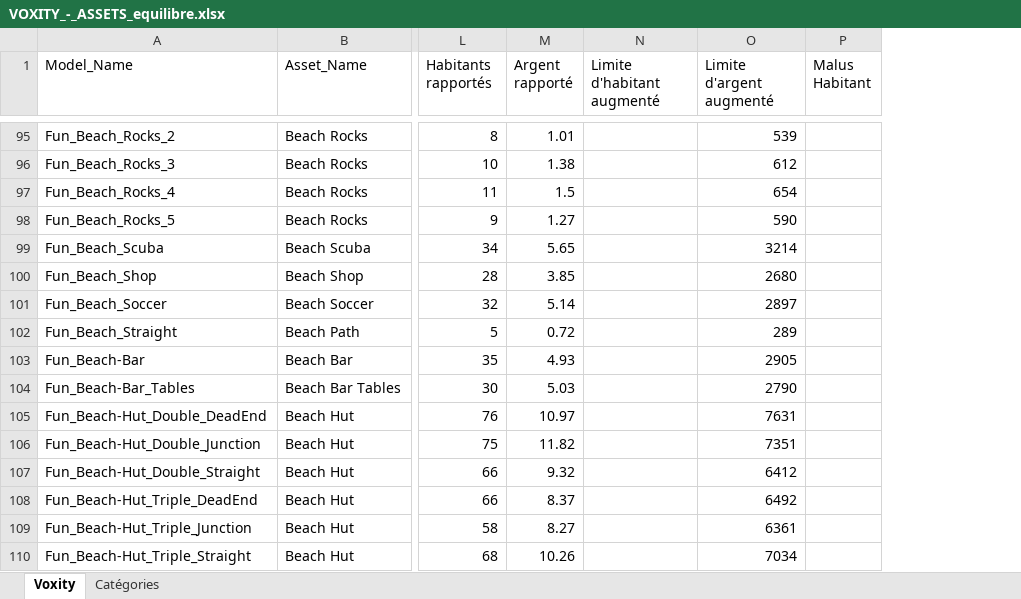
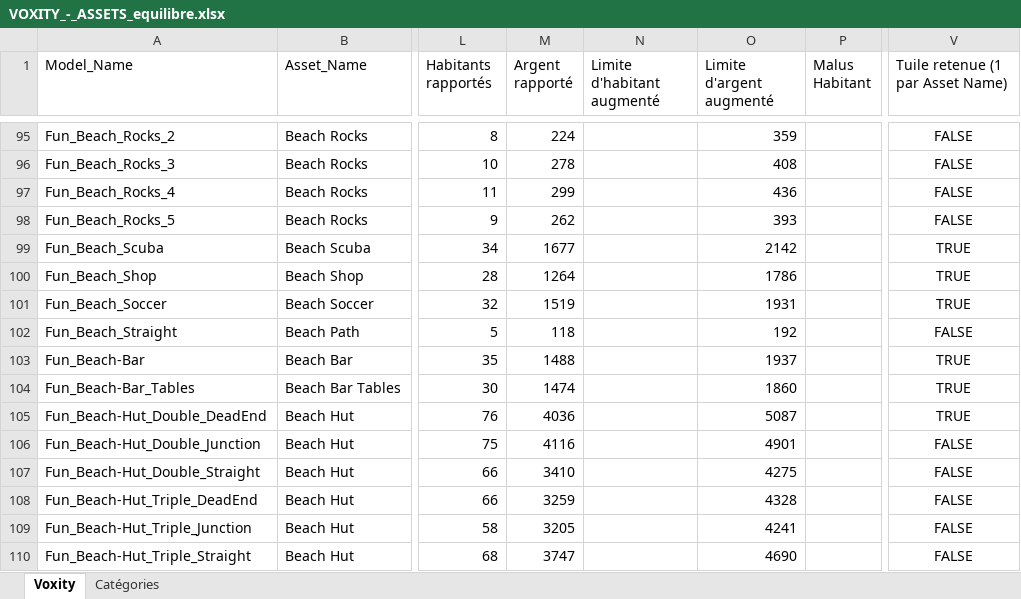
Before and after one commit to Dasweez404/VOXITY---V1, an Excel workbook: VOXITY_-_ASSETS_equilibre.xlsx, sheet Voxity, drawn as a sheet; only a part is shown, gaps mark what is left out; values as stored, in another font and other column widths than the file's, no borders; conditional formats and table styles not drawn; the diff covers the shown part only; the diff names each change by its address in the sheet, - before the commit and + after, or states it on an @@ line.

```diff
--- a/VOXITY_-_ASSETS_equilibre.xlsx (sheet Voxity)
+++ b/VOXITY_-_ASSETS_equilibre.xlsx (sheet Voxity)
+column V (Tuile retenue (1 par Asset Name)), rows 95-110: FALSE | FALSE | FALSE | FALSE | TRUE | TRUE | TRUE | FALSE | TRUE | TRUE | TRUE | FALSE | FALSE | FALSE | FALSE | FALSE
-M95 (Argent rapporté): 1.01
+M95 (Argent rapporté): 224
-O95 (Limite d'argent augmenté): 539
+O95 (Limite d'argent augmenté): 359
-M96 (Argent rapporté): 1.38
+M96 (Argent rapporté): 278
-O96 (Limite d'argent augmenté): 612
+O96 (Limite d'argent augmenté): 408
-M97 (Argent rapporté): 1.5
+M97 (Argent rapporté): 299
-O97 (Limite d'argent augmenté): 654
+O97 (Limite d'argent augmenté): 436
-M98 (Argent rapporté): 1.27
+M98 (Argent rapporté): 262
-O98 (Limite d'argent augmenté): 590
+O98 (Limite d'argent augmenté): 393
-M99 (Argent rapporté): 5.65
+M99 (Argent rapporté): 1677
-O99 (Limite d'argent augmenté): 3214
+O99 (Limite d'argent augmenté): 2142
-M100 (Argent rapporté): 3.85
+M100 (Argent rapporté): 1264
-O100 (Limite d'argent augmenté): 2680
+O100 (Limite d'argent augmenté): 1786
-M101 (Argent rapporté): 5.14
+M101 (Argent rapporté): 1519
-O101 (Limite d'argent augmenté): 2897
+O101 (Limite d'argent augmenté): 1931
-M102 (Argent rapporté): 0.72
+M102 (Argent rapporté): 118
-O102 (Limite d'argent augmenté): 289
+O102 (Limite d'argent augmenté): 192
-M103 (Argent rapporté): 4.93
+M103 (Argent rapporté): 1488
-O103 (Limite d'argent augmenté): 2905
+O103 (Limite d'argent augmenté): 1937
-M104 (Argent rapporté): 5.03
+M104 (Argent rapporté): 1474
-O104 (Limite d'argent augmenté): 2790
+O104 (Limite d'argent augmenté): 1860
-M105 (Argent rapporté): 10.97
+M105 (Argent rapporté): 4036
-O105 (Limite d'argent augmenté): 7631
+O105 (Limite d'argent augmenté): 5087
-M106 (Argent rapporté): 11.82
+M106 (Argent rapporté): 4116
-O106 (Limite d'argent augmenté): 7351
+O106 (Limite d'argent augmenté): 4901
-M107 (Argent rapporté): 9.32
+M107 (Argent rapporté): 3410
-O107 (Limite d'argent augmenté): 6412
+O107 (Limite d'argent augmenté): 4275
-M108 (Argent rapporté): 8.37
+M108 (Argent rapporté): 3259
-O108 (Limite d'argent augmenté): 6492
+O108 (Limite d'argent augmenté): 4328
-M109 (Argent rapporté): 8.27
+M109 (Argent rapporté): 3205
-O109 (Limite d'argent augmenté): 6361
+O109 (Limite d'argent augmenté): 4241
-M110 (Argent rapporté): 10.26
+M110 (Argent rapporté): 3747
-O110 (Limite d'argent augmenté): 7034
+O110 (Limite d'argent augmenté): 4690
```
Also changed, not shown: 994 edited cells elsewhere in this sheet, 8 other files.
